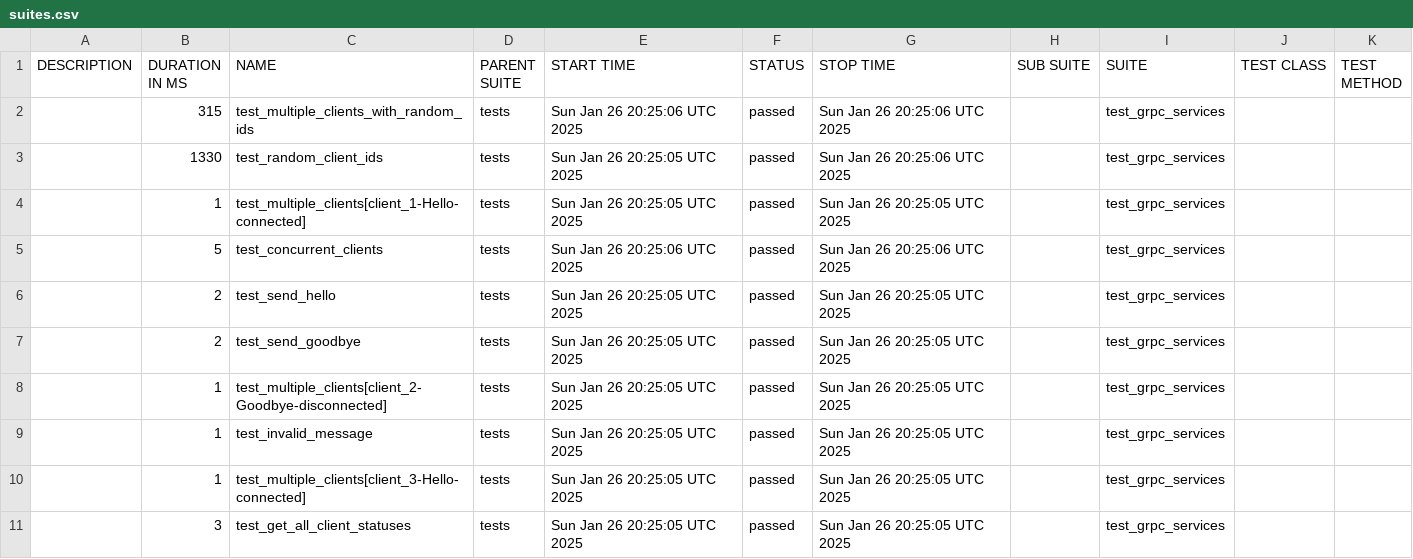
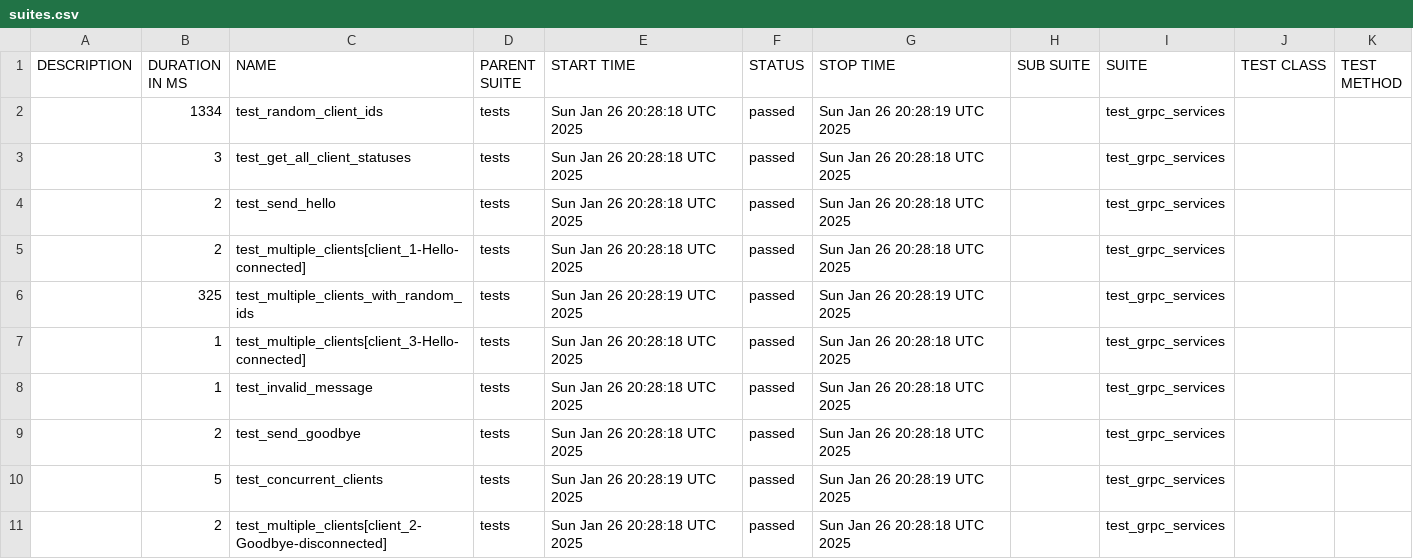
Before and after one commit to breynisson/user_notification_system, a CSV file: data/suites.csv, drawn as a sheet.

```diff
--- a/data/suites.csv
+++ b/data/suites.csv
@@ -1,11 +1,11 @@
 "DESCRIPTION","DURATION IN MS","NAME","PARENT SUITE","START TIME","STATUS","STOP TIME","SUB SUITE","SUITE","TEST CLASS","TEST METHOD"
-"","315","test_multiple_clients_with_random_ids","tests","Sun Jan 26 20:25:06 UTC 2025","passed","Sun Jan 26 20:25:06 UTC 2025","","test_grpc_services","",""
-"","1330","test_random_client_ids","tests","Sun Jan 26 20:25:05 UTC 2025","passed","Sun Jan 26 20:25:06 UTC 2025","","test_grpc_services","",""
-"","1","test_multiple_clients[client_1-Hello-connected]","tests","Sun Jan 26 20:25:05 UTC 2025","passed","Sun Jan 26 20:25:05 UTC 2025","","test_grpc_services","",""
-"","5","test_concurrent_clients","tests","Sun Jan 26 20:25:06 UTC 2025","passed","Sun Jan 26 20:25:06 UTC 2025","","test_grpc_services","",""
-"","2","test_send_hello","tests","Sun Jan 26 20:25:05 UTC 2025","passed","Sun Jan 26 20:25:05 UTC 2025","","test_grpc_services","",""
-"","2","test_send_goodbye","tests","Sun Jan 26 20:25:05 UTC 2025","passed","Sun Jan 26 20:25:05 UTC 2025","","test_grpc_services","",""
-"","1","test_multiple_clients[client_2-Goodbye-disconnected]","tests","Sun Jan 26 20:25:05 UTC 2025","passed","Sun Jan 26 20:25:05 UTC 2025","","test_grpc_services","",""
-"","1","test_invalid_message","tests","Sun Jan 26 20:25:05 UTC 2025","passed","Sun Jan 26 20:25:05 UTC 2025","","test_grpc_services","",""
-"","1","test_multiple_clients[client_3-Hello-connected]","tests","Sun Jan 26 20:25:05 UTC 2025","passed","Sun Jan 26 20:25:05 UTC 2025","","test_grpc_services","",""
-"","3","test_get_all_client_statuses","tests","Sun Jan 26 20:25:05 UTC 2025","passed","Sun Jan 26 20:25:05 UTC 2025","","test_grpc_services","",""
+"","1334","test_random_client_ids","tests","Sun Jan 26 20:28:18 UTC 2025","passed","Sun Jan 26 20:28:19 UTC 2025","","test_grpc_services","",""
+"","3","test_get_all_client_statuses","tests","Sun Jan 26 20:28:18 UTC 2025","passed","Sun Jan 26 20:28:18 UTC 2025","","test_grpc_services","",""
+"","2","test_send_hello","tests","Sun Jan 26 20:28:18 UTC 2025","passed","Sun Jan 26 20:28:18 UTC 2025","","test_grpc_services","",""
+"","2","test_multiple_clients[client_1-Hello-connected]","tests","Sun Jan 26 20:28:18 UTC 2025","passed","Sun Jan 26 20:28:18 UTC 2025","","test_grpc_services","",""
+"","325","test_multiple_clients_with_random_ids","tests","Sun Jan 26 20:28:19 UTC 2025","passed","Sun Jan 26 20:28:19 UTC 2025","","test_grpc_services","",""
+"","1","test_multiple_clients[client_3-Hello-connected]","tests","Sun Jan 26 20:28:18 UTC 2025","passed","Sun Jan 26 20:28:18 UTC 2025","","test_grpc_services","",""
+"","1","test_invalid_message","tests","Sun Jan 26 20:28:18 UTC 2025","passed","Sun Jan 26 20:28:18 UTC 2025","","test_grpc_services","",""
+"","2","test_send_goodbye","tests","Sun Jan 26 20:28:18 UTC 2025","passed","Sun Jan 26 20:28:18 UTC 2025","","test_grpc_services","",""
+"","5","test_concurrent_clients","tests","Sun Jan 26 20:28:19 UTC 2025","passed","Sun Jan 26 20:28:19 UTC 2025","","test_grpc_services","",""
+"","2","test_multiple_clients[client_2-Goodbye-disconnected]","tests","Sun Jan 26 20:28:18 UTC 2025","passed","Sun Jan 26 20:28:18 UTC 2025","","test_grpc_services","",""
```
Also changed, not shown: 36 other files.
